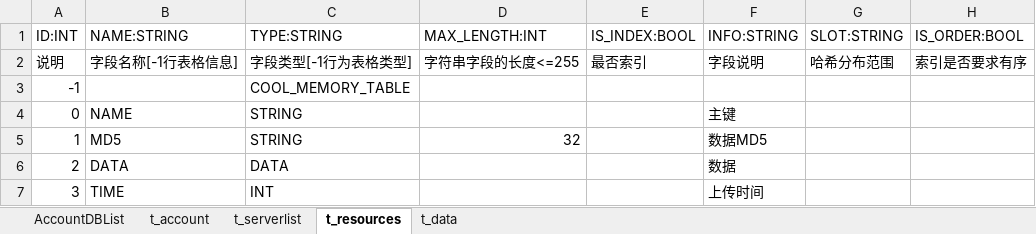
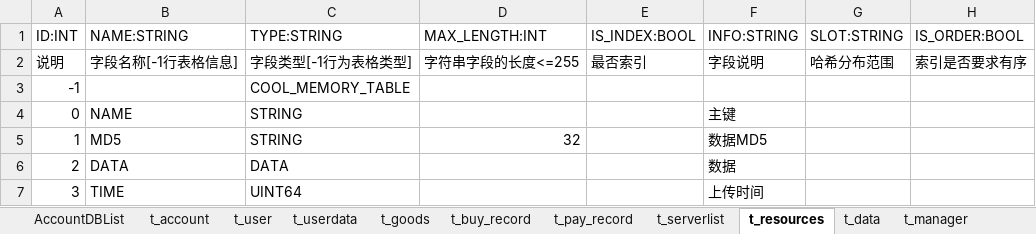
Before and after one commit to wenge8126/ServerBase, an Excel workbook: Config/AccountDBList.xlsx, sheet t_resources, drawn as a sheet; only a part is shown; values as stored, in another font and other column widths than the file's, no borders; the diff names each change by its address in the sheet, - before the commit and + after, or states it on an @@ line.

```diff
--- a/Config/AccountDBList.xlsx (sheet t_resources)
+++ b/Config/AccountDBList.xlsx (sheet t_resources)
+sheet tab: t_user
+sheet tab: t_userdata
+sheet tab: t_goods
+sheet tab: t_buy_record
+sheet tab: t_pay_record
+sheet tab: t_manager
-C7 (TYPE:STRING): INT
+C7 (TYPE:STRING): UINT64
```
Also changed, not shown: sheet AccountDBList, sheet t_data, other sheet tabs, 38 other files.
